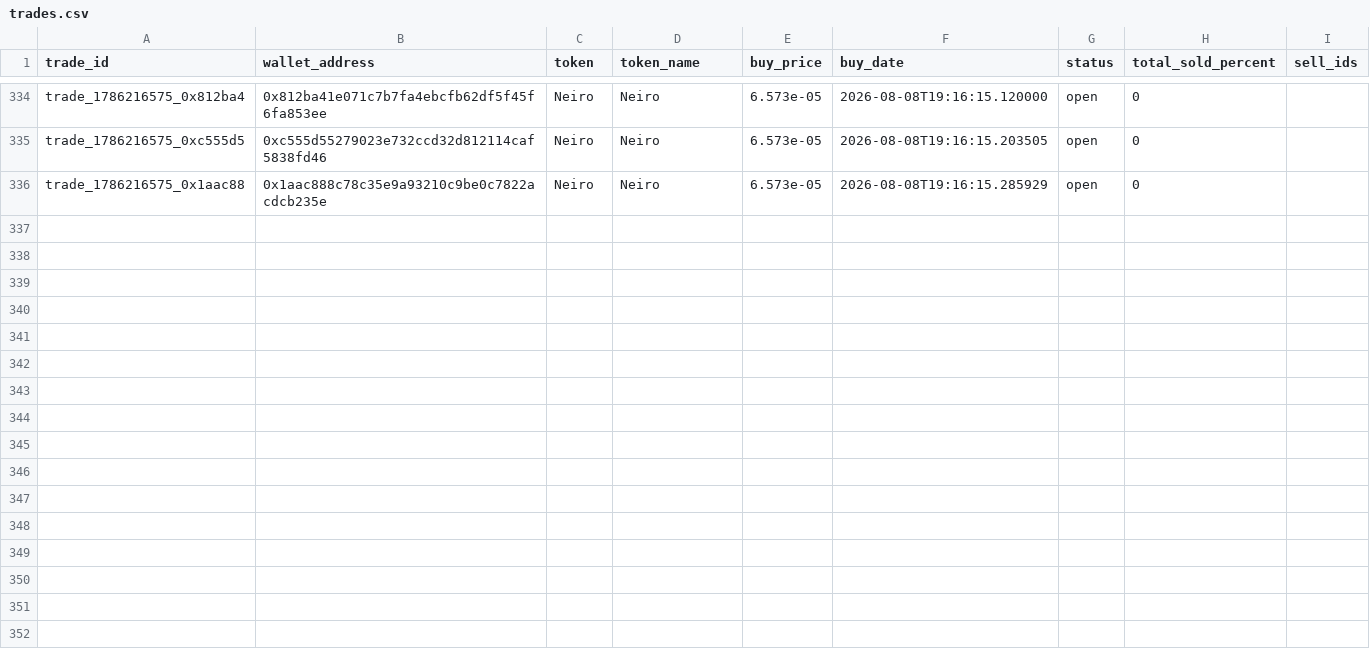
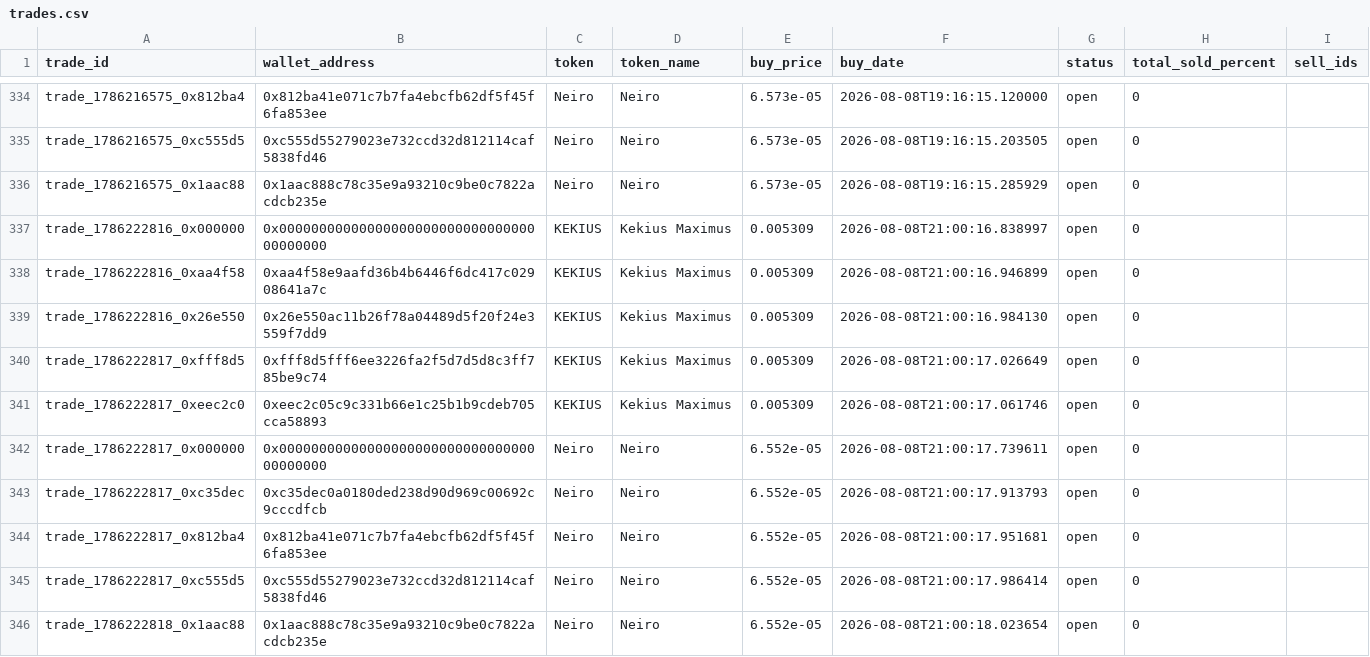
Before and after one commit to khosroabadi-m/Smart-Whale-Tracker, a CSV file: data/trades.csv, drawn as a sheet; only a part is shown, gaps mark what is left out.

```diff
--- a/data/trades.csv
+++ b/data/trades.csv
@@ -336 +336,11 @@ trade_1786216575_0xc555d5,0xc555d55279023e732ccd32d812114caf5838fd46,Neiro,Neiro
 trade_1786216575_0x1aac88,0x1aac888c78c35e9a93210c9be0c7822acdcb235e,Neiro,Neiro,6.573e-05,2026-08-08T19:16:15.285929,open,0,
+trade_1786222816_0x000000,0x0000000000000000000000000000000000000000,KEKIUS,Kekius Maximus,0.005309,2026-08-08T21:00:16.838997,open,0,
+trade_1786222816_0xaa4f58,0xaa4f58e9aafd36b4b6446f6dc417c02908641a7c,KEKIUS,Kekius Maximus,0.005309,2026-08-08T21:00:16.946899,open,0,
+trade_1786222816_0x26e550,0x26e550ac11b26f78a04489d5f20f24e3559f7dd9,KEKIUS,Kekius Maximus,0.005309,2026-08-08T21:00:16.984130,open,0,
+trade_1786222817_0xfff8d5,0xfff8d5fff6ee3226fa2f5d7d5d8c3ff785be9c74,KEKIUS,Kekius Maximus,0.005309,2026-08-08T21:00:17.026649,open,0,
+trade_1786222817_0xeec2c0,0xeec2c05c9c331b66e1c25b1b9cdeb705cca58893,KEKIUS,Kekius Maximus,0.005309,2026-08-08T21:00:17.061746,open,0,
+trade_1786222817_0x000000,0x0000000000000000000000000000000000000000,Neiro,Neiro,6.552e-05,2026-08-08T21:00:17.739611,open,0,
+trade_1786222817_0xc35dec,0xc35dec0a0180ded238d90d969c00692c9cccdfcb,Neiro,Neiro,6.552e-05,2026-08-08T21:00:17.913793,open,0,
+trade_1786222817_0x812ba4,0x812ba41e071c7b7fa4ebcfb62df5f45f6fa853ee,Neiro,Neiro,6.552e-05,2026-08-08T21:00:17.951681,open,0,
+trade_1786222817_0xc555d5,0xc555d55279023e732ccd32d812114caf5838fd46,Neiro,Neiro,6.552e-05,2026-08-08T21:00:17.986414,open,0,
+trade_1786222818_0x1aac88,0x1aac888c78c35e9a93210c9be0c7822acdcb235e,Neiro,Neiro,6.552e-05,2026-08-08T21:00:18.023654,open,0,
```
Also changed, not shown: data/wallets.csv.
